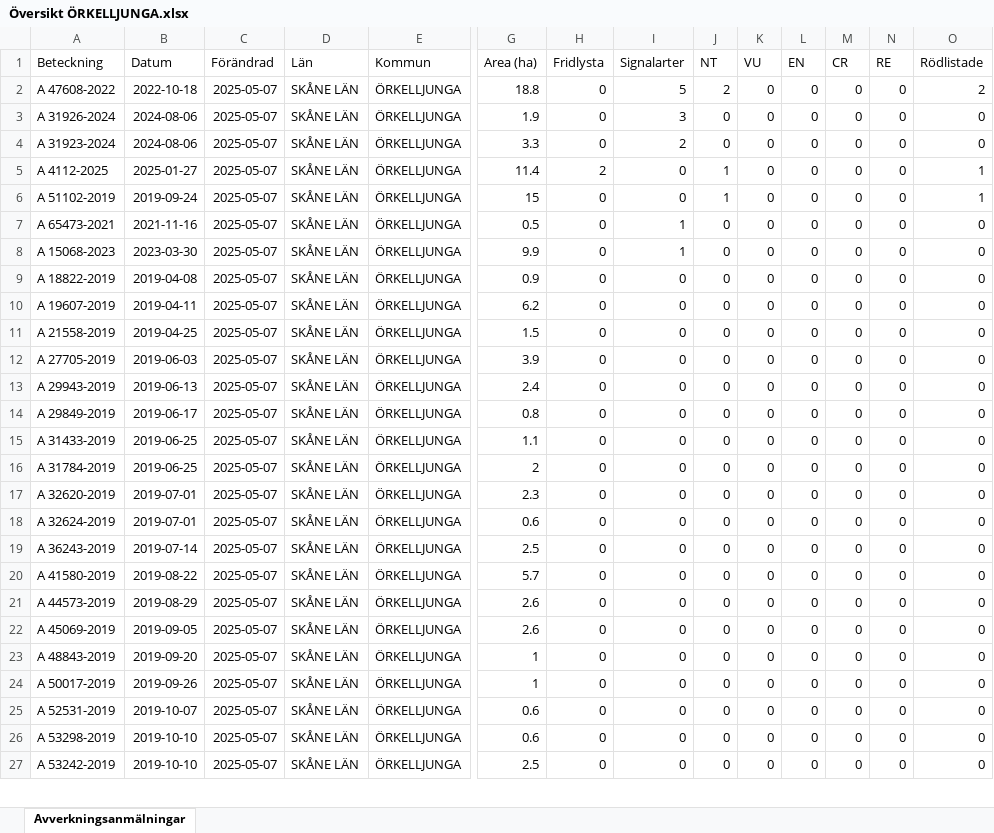
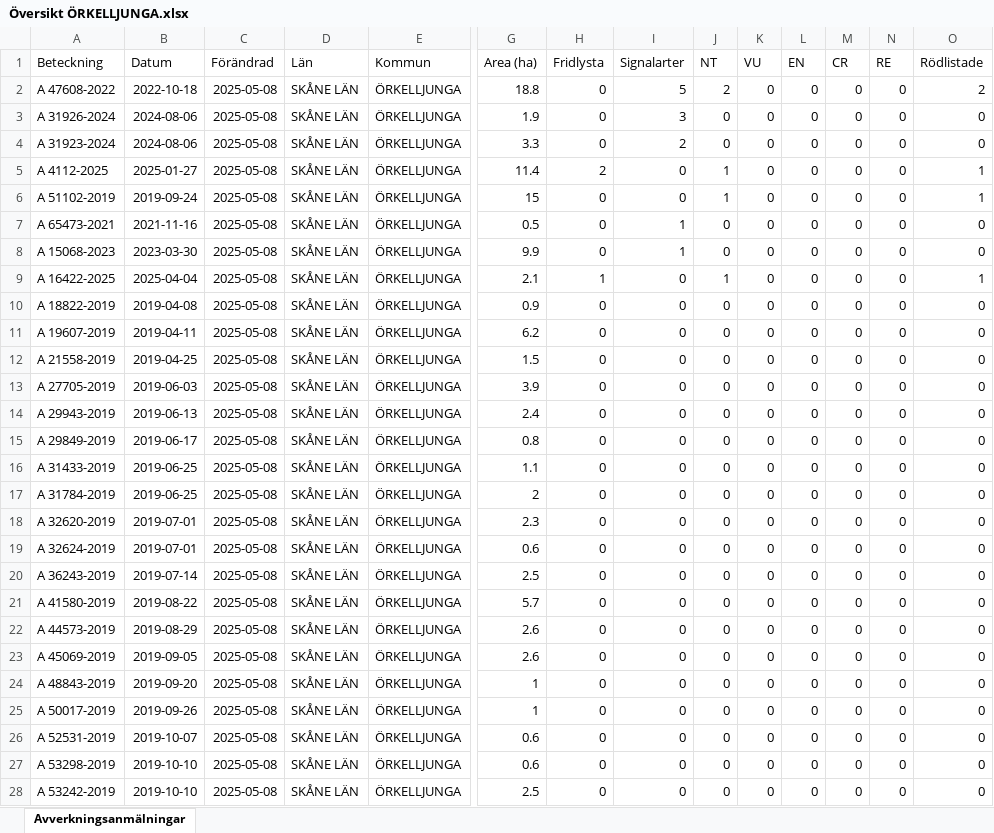
Before and after one commit to klasma/Logging_1257, an Excel workbook: Översikt ÖRKELLJUNGA.xlsx, sheet Avverkningsanmälningar, drawn as a sheet; only a part is shown, gaps mark what is left out; values as stored, in another font and other column widths than the file's, no borders; addresses are those after the commit; rows hold the shown columns only; the diff covers the shown part only; the diff names each change by its address in the sheet, - before the commit and + after, or states it on an @@ line.

```diff
--- a/Översikt ÖRKELLJUNGA.xlsx (sheet Avverkningsanmälningar)
+++ b/Översikt ÖRKELLJUNGA.xlsx (sheet Avverkningsanmälningar)
-C2:C8 (Förändrad): 2025-05-07
+C2:C8 (Förändrad): 2025-05-08
+row 9: A 16422-2025 | 2025-04-04 | 2025-05-08 | SKÅNE LÄN | ÖRKELLJUNGA | 2.1 | 1 | 0 | 1 | 0 | 0 | 0 | 0 | 1
-C10:C28 (Förändrad): 2025-05-07
+C10:C28 (Förändrad): 2025-05-08
```
Also changed, not shown: 2 added rows, 2 removed rows and 417 edited cells elsewhere in this sheet, artfynd/A 31923-2024 artfynd.xlsx, artfynd/A 31926-2024 artfynd.xlsx, 41 other files.
